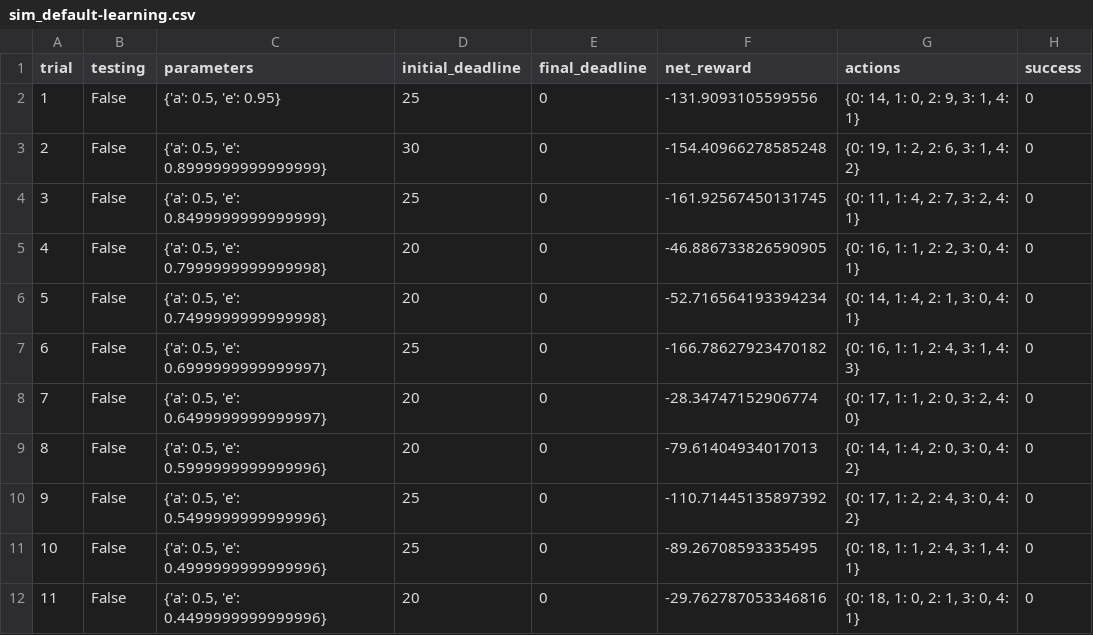
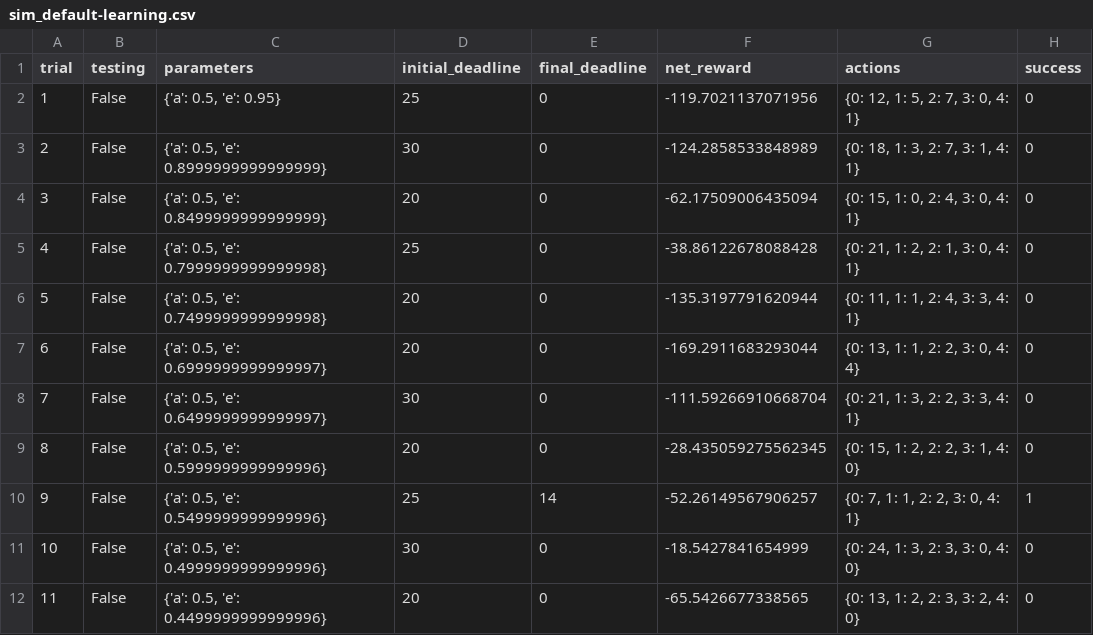
Before and after one commit to akshaybhatia10/Train-a-Smartcab-to-Drive, a CSV file: logs/sim_default-learning.csv, drawn as a sheet; only a part is shown; the diff covers the shown part only.

Commit message:
Default Learning Simulation

```diff
--- a/logs/sim_default-learning.csv
+++ b/logs/sim_default-learning.csv
@@ -1,12 +1,12 @@
 trial,testing,parameters,initial_deadline,final_deadline,net_reward,actions,success
-1,False,"{'a': 0.5, 'e': 0.95}",25,0,-131.9093105599556,"{0: 14, 1: 0, 2: 9, 3: 1, 4: 1}",0
-2,False,"{'a': 0.5, 'e': 0.8999999999999999}",30,0,-154.40966278585248,"{0: 19, 1: 2, 2: 6, 3: 1, 4: 2}",0
-3,False,"{'a': 0.5, 'e': 0.8499999999999999}",25,0,-161.92567450131745,"{0: 11, 1: 4, 2: 7, 3: 2, 4: 1}",0
-4,False,"{'a': 0.5, 'e': 0.7999999999999998}",20,0,-46.886733826590905,"{0: 16, 1: 1, 2: 2, 3: 0, 4: 1}",0
-5,False,"{'a': 0.5, 'e': 0.7499999999999998}",20,0,-52.716564193394234,"{0: 14, 1: 4, 2: 1, 3: 0, 4: 1}",0
-6,False,"{'a': 0.5, 'e': 0.6999999999999997}",25,0,-166.78627923470182,"{0: 16, 1: 1, 2: 4, 3: 1, 4: 3}",0
-7,False,"{'a': 0.5, 'e': 0.6499999999999997}",20,0,-28.34747152906774,"{0: 17, 1: 1, 2: 0, 3: 2, 4: 0}",0
-8,False,"{'a': 0.5, 'e': 0.5999999999999996}",20,0,-79.61404934017013,"{0: 14, 1: 4, 2: 0, 3: 0, 4: 2}",0
-9,False,"{'a': 0.5, 'e': 0.5499999999999996}",25,0,-110.71445135897392,"{0: 17, 1: 2, 2: 4, 3: 0, 4: 2}",0
-10,False,"{'a': 0.5, 'e': 0.4999999999999996}",25,0,-89.26708593335495,"{0: 18, 1: 1, 2: 4, 3: 1, 4: 1}",0
-11,False,"{'a': 0.5, 'e': 0.4499999999999996}",20,0,-29.762787053346816,"{0: 18, 1: 0, 2: 1, 3: 0, 4: 1}",0
+1,False,"{'a': 0.5, 'e': 0.95}",25,0,-119.7021137071956,"{0: 12, 1: 5, 2: 7, 3: 0, 4: 1}",0
+2,False,"{'a': 0.5, 'e': 0.8999999999999999}",30,0,-124.2858533848989,"{0: 18, 1: 3, 2: 7, 3: 1, 4: 1}",0
+3,False,"{'a': 0.5, 'e': 0.8499999999999999}",20,0,-62.17509006435094,"{0: 15, 1: 0, 2: 4, 3: 0, 4: 1}",0
+4,False,"{'a': 0.5, 'e': 0.7999999999999998}",25,0,-38.86122678088428,"{0: 21, 1: 2, 2: 1, 3: 0, 4: 1}",0
+5,False,"{'a': 0.5, 'e': 0.7499999999999998}",20,0,-135.3197791620944,"{0: 11, 1: 1, 2: 4, 3: 3, 4: 1}",0
+6,False,"{'a': 0.5, 'e': 0.6999999999999997}",20,0,-169.2911683293044,"{0: 13, 1: 1, 2: 2, 3: 0, 4: 4}",0
+7,False,"{'a': 0.5, 'e': 0.6499999999999997}",30,0,-111.59266910668704,"{0: 21, 1: 3, 2: 2, 3: 3, 4: 1}",0
+8,False,"{'a': 0.5, 'e': 0.5999999999999996}",20,0,-28.435059275562345,"{0: 15, 1: 2, 2: 2, 3: 1, 4: 0}",0
+9,False,"{'a': 0.5, 'e': 0.5499999999999996}",25,14,-52.26149567906257,"{0: 7, 1: 1, 2: 2, 3: 0, 4: 1}",1
+10,False,"{'a': 0.5, 'e': 0.4999999999999996}",30,0,-18.5427841654999,"{0: 24, 1: 3, 2: 3, 3: 0, 4: 0}",0
+11,False,"{'a': 0.5, 'e': 0.4499999999999996}",20,0,-65.5426677338565,"{0: 13, 1: 2, 2: 3, 3: 2, 4: 0}",0
```
Also changed, not shown: 71 edited cells elsewhere in this file, 1 other file.
